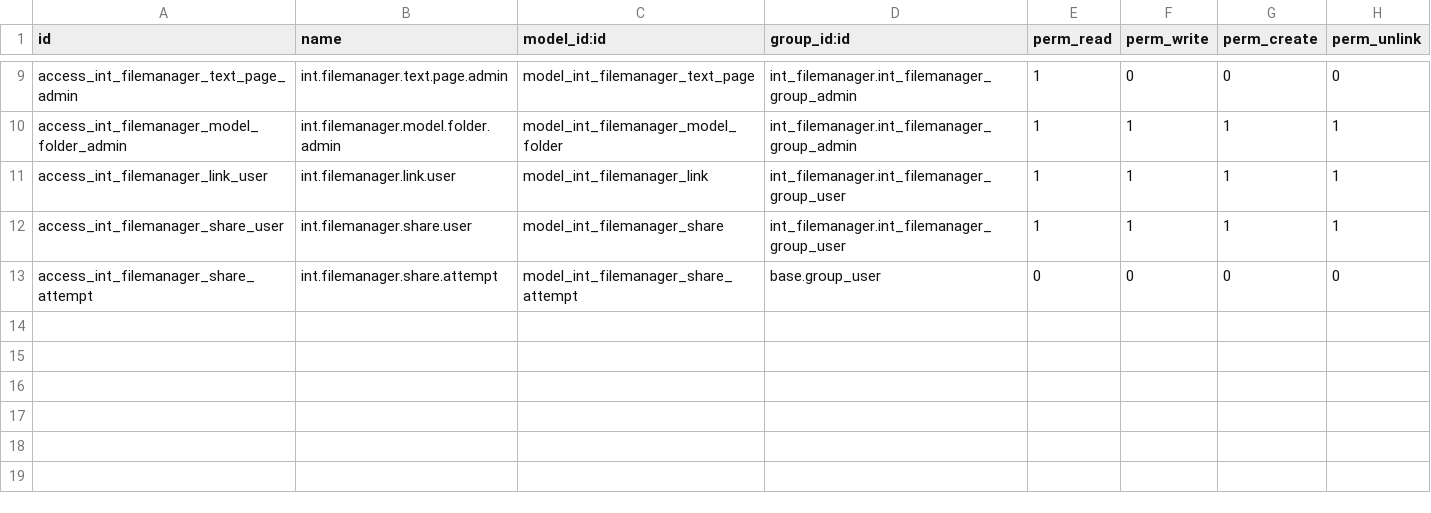
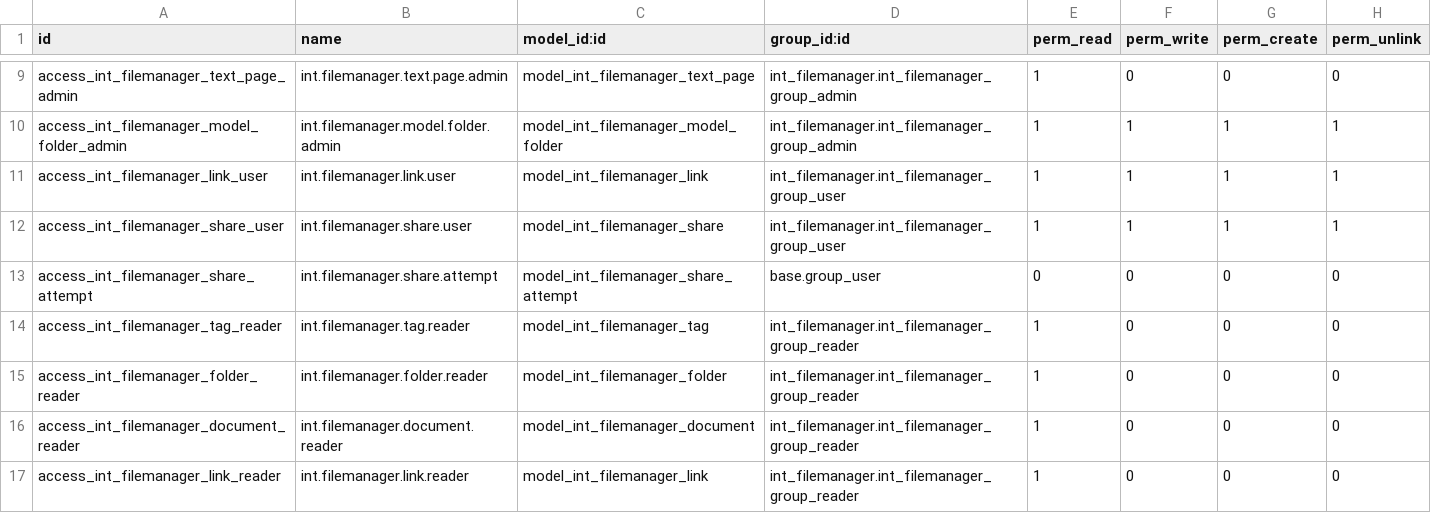
Before and after one commit to toewswaldemar-png/int-odoo-addons, a CSV file: int_filemanager/security/ir.model.access.csv, drawn as a sheet; only a part is shown, gaps mark what is left out.

```diff
--- a/int_filemanager/security/ir.model.access.csv
+++ b/int_filemanager/security/ir.model.access.csv
@@ -13 +13,5 @@ access_int_filemanager_share_user,int.filemanager.share.user,model_int_filemanag
 access_int_filemanager_share_attempt,int.filemanager.share.attempt,model_int_filemanager_share_attempt,base.group_user,0,0,0,0
+access_int_filemanager_tag_reader,int.filemanager.tag.reader,model_int_filemanager_tag,int_filemanager.int_filemanager_group_reader,1,0,0,0
+access_int_filemanager_folder_reader,int.filemanager.folder.reader,model_int_filemanager_folder,int_filemanager.int_filemanager_group_reader,1,0,0,0
+access_int_filemanager_document_reader,int.filemanager.document.reader,model_int_filemanager_document,int_filemanager.int_filemanager_group_reader,1,0,0,0
+access_int_filemanager_link_reader,int.filemanager.link.reader,model_int_filemanager_link,int_filemanager.int_filemanager_group_reader,1,0,0,0
```
Also changed, not shown: 13 other files.
